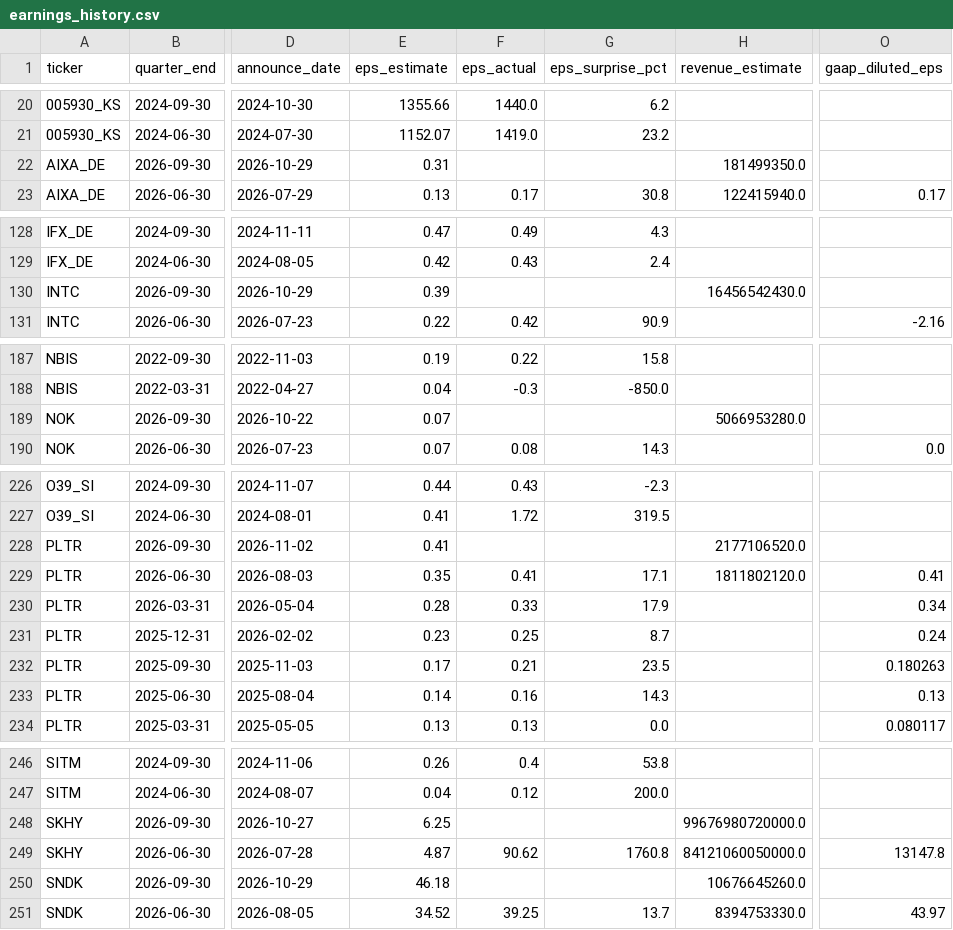
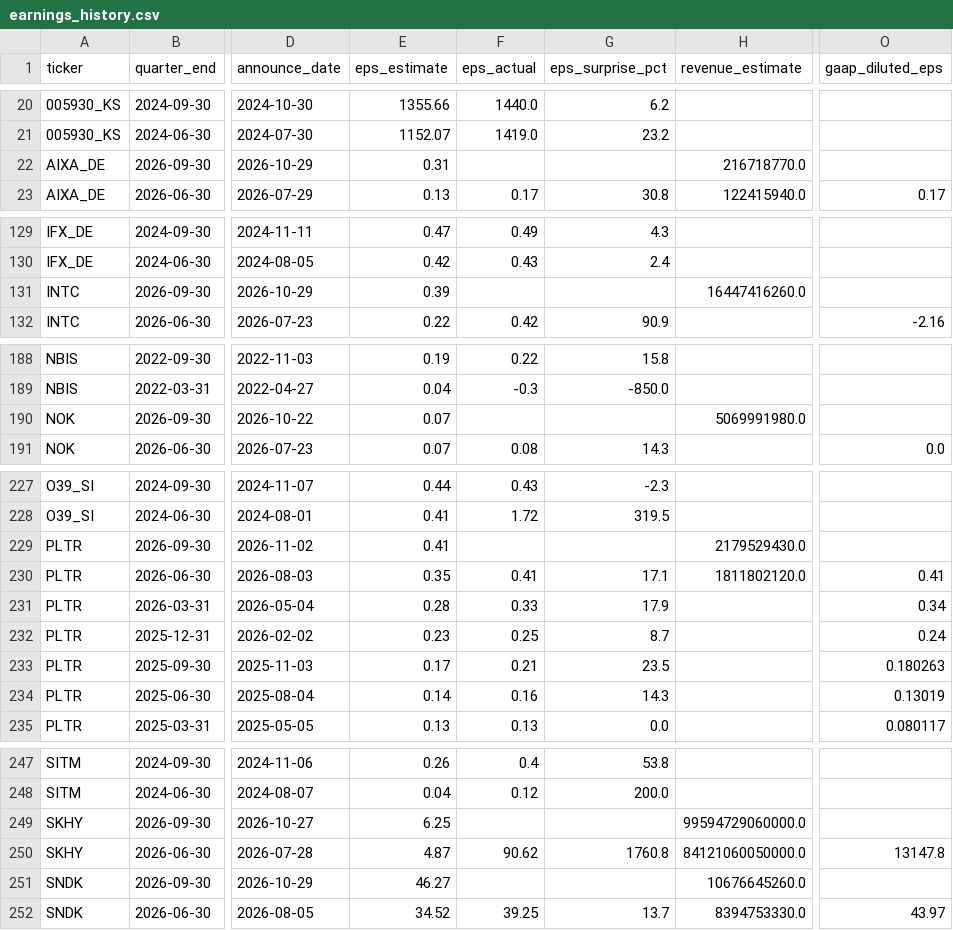
Before and after one commit to marcuslai1/market-dashboard, a CSV file: data/earnings_history.csv, drawn as a sheet; only a part is shown, gaps mark what is left out; addresses are those after the commit; the diff covers the shown part only; the diff names each change by its address in the sheet, - before the commit and + after, or states it on an @@ line.

```diff
--- a/data/earnings_history.csv
+++ b/data/earnings_history.csv
-H22 (revenue_estimate): 181499350.0
+H22 (revenue_estimate): 216718770.0
-H131 (revenue_estimate): 16456542430.0
+H131 (revenue_estimate): 16447416260.0
-H190 (revenue_estimate): 5066953280.0
+H190 (revenue_estimate): 5069991980.0
-H229 (revenue_estimate): 2177106520.0
+H229 (revenue_estimate): 2179529430.0
-O234 (gaap_diluted_eps): 0.13
+O234 (gaap_diluted_eps): 0.13019
-H249 (revenue_estimate): 99676980720000.0
+H249 (revenue_estimate): 99594729060000.0
-E251 (eps_estimate): 46.18
+E251 (eps_estimate): 46.27
```
Also changed, not shown: 2 added rows and 39 edited cells elsewhere in this file, data/market_data.csv, 1 other file.
